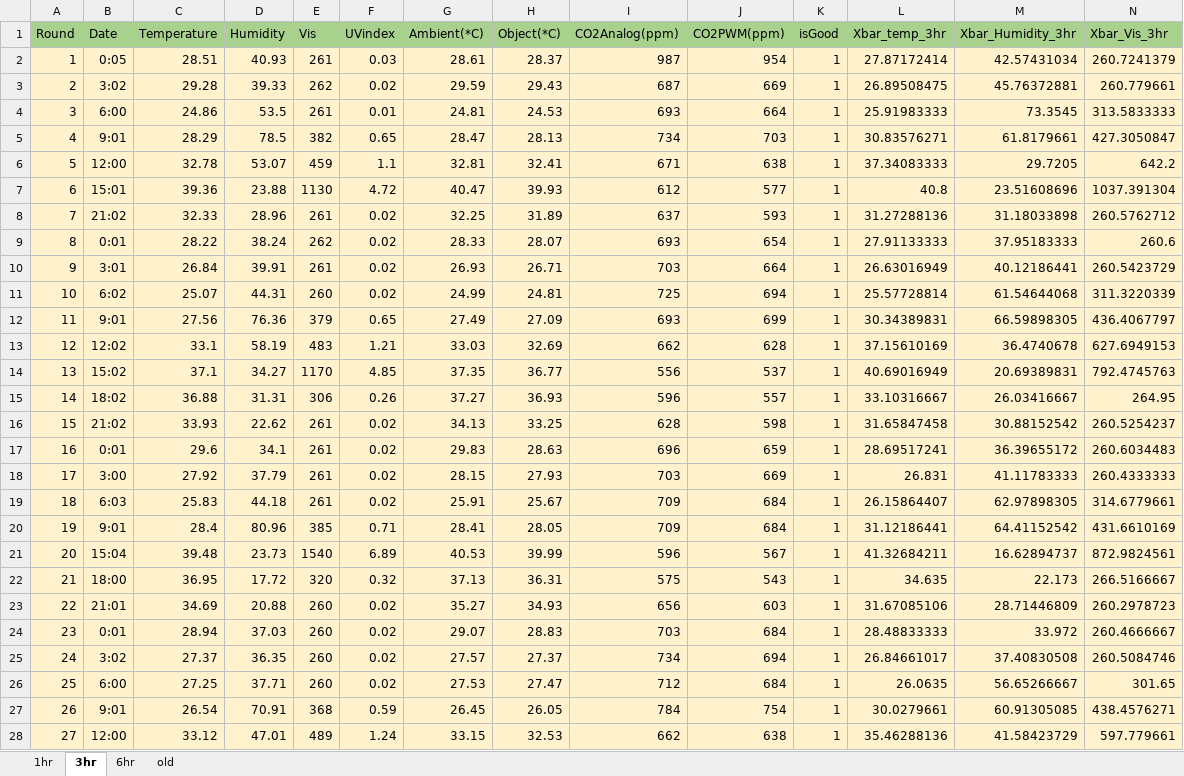
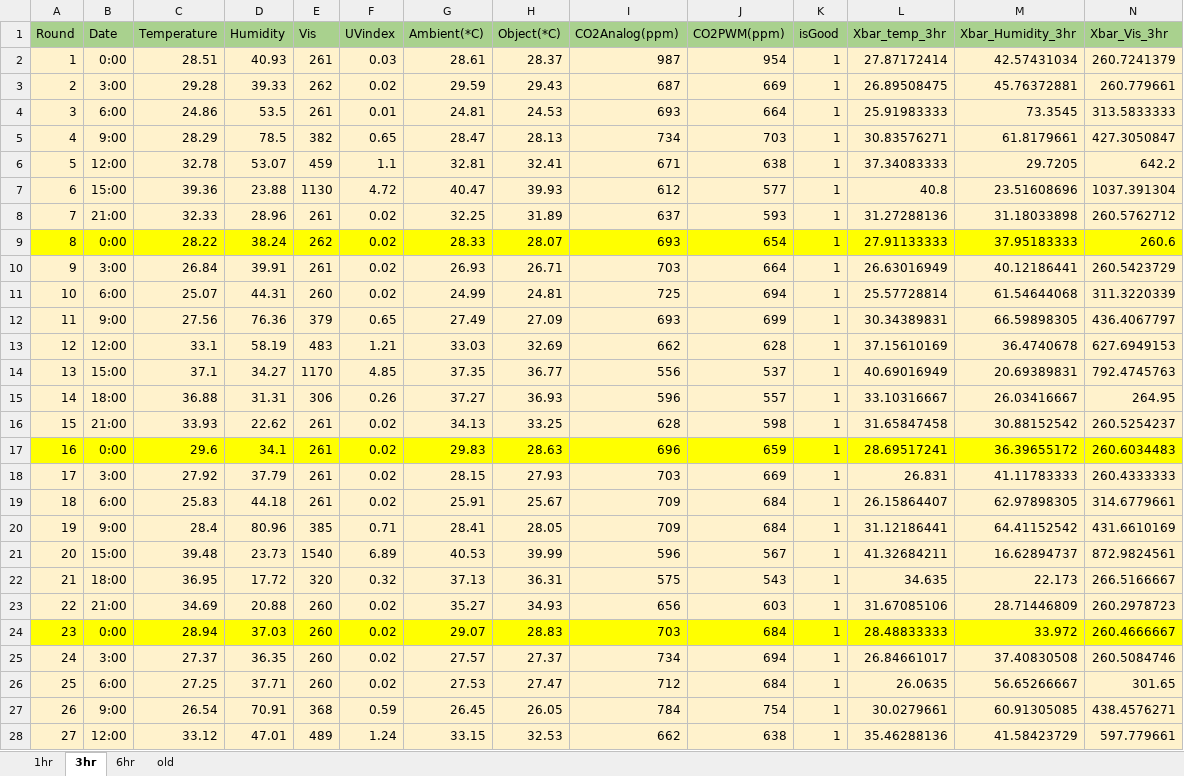
Before and after one commit to Pisitmind/dlspot-code, an Excel workbook: data-file/136hr_dataset.xlsx, sheet 3hr, drawn as a sheet; only a part is shown; values as stored, in another font and other column widths than the file's, no borders; charts and pictures not drawn; the diff covers the shown part only; the diff names each change by its address in the sheet, - before the commit and + after, or states it on an @@ line.

```diff
--- a/data-file/136hr_dataset.xlsx (sheet 3hr)
+++ b/data-file/136hr_dataset.xlsx (sheet 3hr)
-B2 (Date): 0:05
+B2 (Date): 0:00
-B3 (Date): 3:02
+B3 (Date): 3:00
-B5 (Date): 9:01
+B5 (Date): 9:00
-B7 (Date): 15:01
+B7 (Date): 15:00
-B8 (Date): 21:02
+B8 (Date): 21:00
-A9:N9 fill: #FFF2CC
+A9:N9 fill: #FFFF00
-B9 (Date): 0:01
+B9 (Date): 0:00
-B10 (Date): 3:01
+B10 (Date): 3:00
-B11 (Date): 6:02
+B11 (Date): 6:00
-B12 (Date): 9:01
+B12 (Date): 9:00
-B13 (Date): 12:02
+B13 (Date): 12:00
-B14 (Date): 15:02
+B14 (Date): 15:00
-B15 (Date): 18:02
+B15 (Date): 18:00
-B16 (Date): 21:02
+B16 (Date): 21:00
-A17:N17 fill: #FFF2CC
+A17:N17 fill: #FFFF00
-B17 (Date): 0:01
+B17 (Date): 0:00
-B19 (Date): 6:03
+B19 (Date): 6:00
-B20 (Date): 9:01
+B20 (Date): 9:00
-B21 (Date): 15:04
+B21 (Date): 15:00
-B23 (Date): 21:01
+B23 (Date): 21:00
-A24:N24 fill: #FFF2CC
+A24:N24 fill: #FFFF00
-B24 (Date): 0:01
+B24 (Date): 0:00
-B25 (Date): 3:02
+B25 (Date): 3:00
-B27 (Date): 9:01
+B27 (Date): 9:00
```
Also changed, not shown: 7 edited cells and cell formats elsewhere in this sheet, sheet 1hr, sheet 6hr, charts or pictures, 13 other files.
